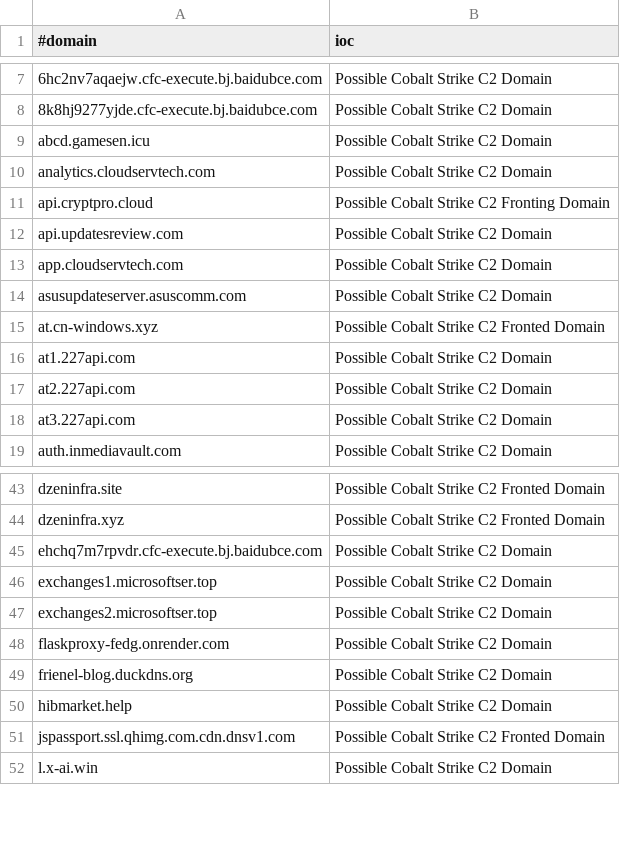
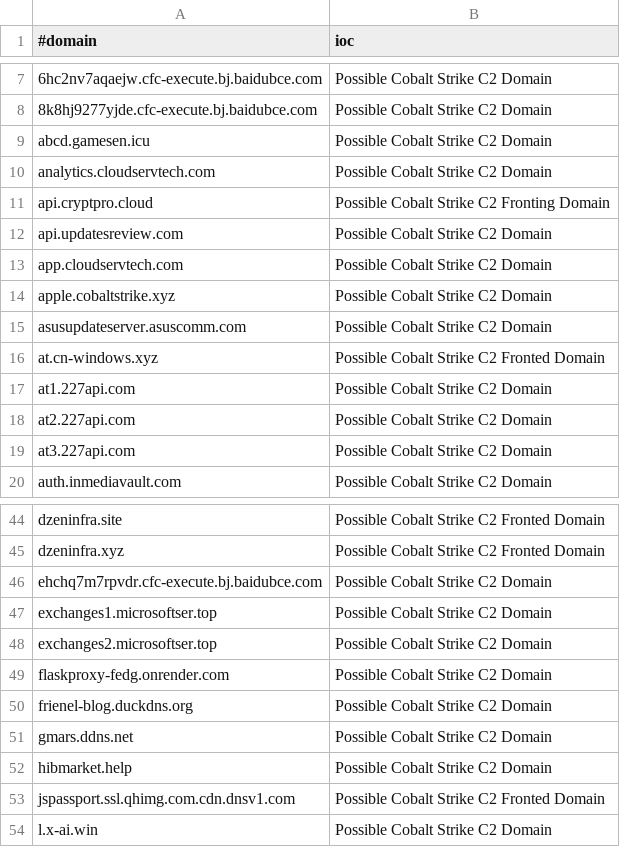
Before and after one commit to Xavier001/IOCs, a CSV file: domainC2s-filter-abused.csv, drawn as a sheet; only a part is shown, gaps mark what is left out.

```diff
--- a/domainC2s-filter-abused.csv
+++ b/domainC2s-filter-abused.csv
@@ -13,2 +13,3 @@ api.updatesreview.com,Possible Cobalt Strike C2 Domain
 app.cloudservtech.com,Possible Cobalt Strike C2 Domain
+apple.cobaltstrike.xyz,Possible Cobalt Strike C2 Domain
 asusupdateserver.asuscomm.com,Possible Cobalt Strike C2 Domain
@@ -49,2 +50,3 @@ flaskproxy-fedg.onrender.com,Possible Cobalt Strike C2 Domain
 frienel-blog.duckdns.org,Possible Cobalt Strike C2 Domain
+gmars.ddns.net,Possible Cobalt Strike C2 Domain
 hibmarket.help,Possible Cobalt Strike C2 Domain
```
Also changed, not shown: IPC2s.csv, domainC2swithURL.csv, 4 other files.
